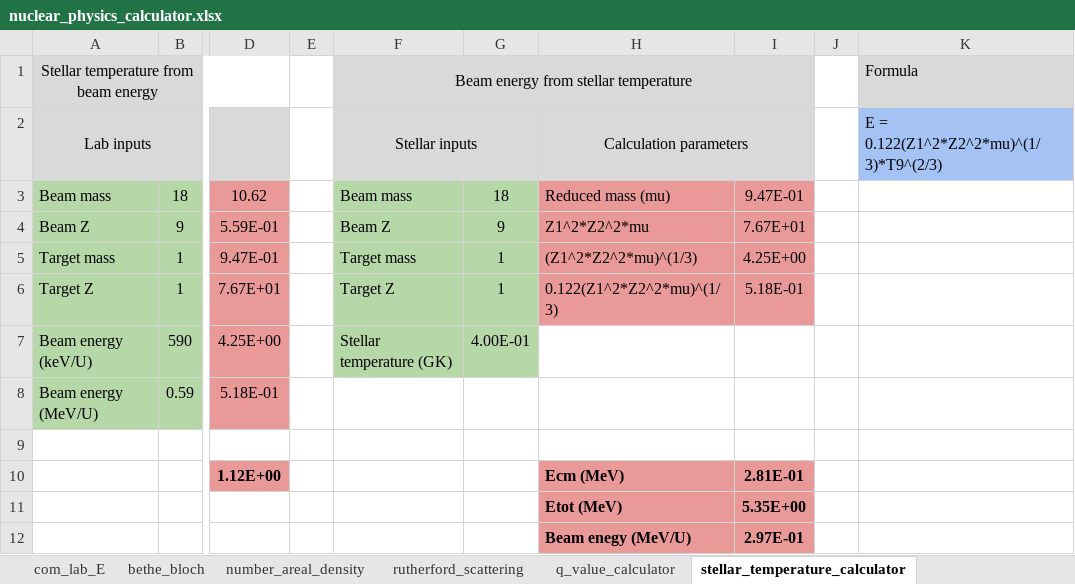
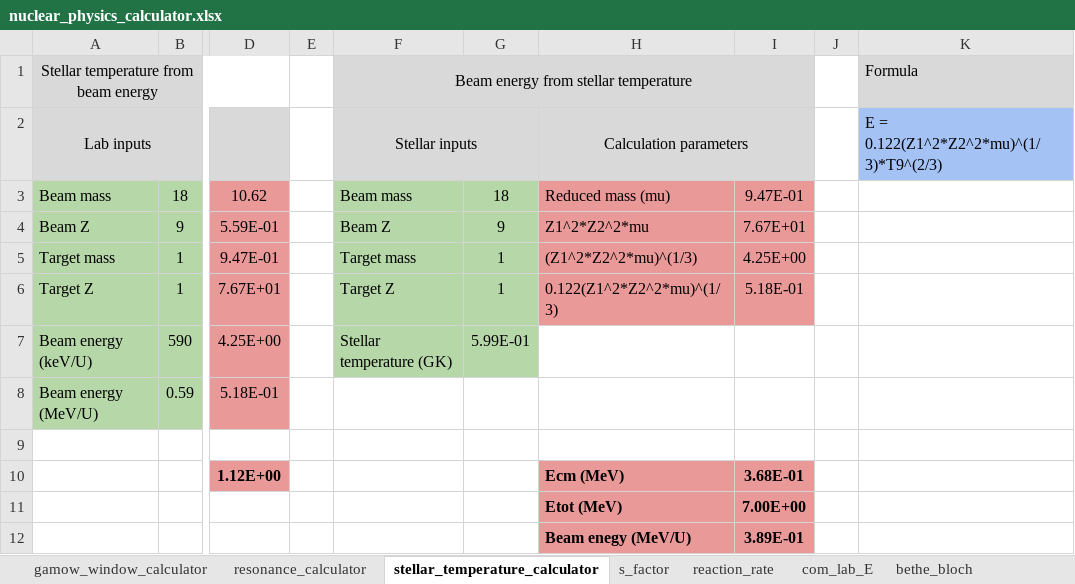
Before and after one commit to Charlie-BrownGT/Charlie-BrownGT.github.io, an Excel workbook: assets/nuclear_physics_calculator.xlsx, sheet stellar_temperature_calculator, drawn as a sheet; only a part is shown, gaps mark what is left out; values as stored, in another font and other column widths than the file's, no borders; charts and pictures not drawn; the diff names each change by its address in the sheet, - before the commit and + after, or states it on an @@ line.

Commit message:
adding reaction rates and S-factor to calculator

```diff
--- a/assets/nuclear_physics_calculator.xlsx (sheet stellar_temperature_calculator)
+++ b/assets/nuclear_physics_calculator.xlsx (sheet stellar_temperature_calculator)
+sheet tab: s_factor
+sheet tab: reaction_rate
@@ sheet tab order changed: gamow_window_calculator | resonance_calculator | stellar_temperature_calculator | s_factor | reaction_rate | com_lab_E | bethe_bloch @@
-G7: 4.00E-01
+G7: 5.99E-01
-I10: 2.81E-01
+I10: 3.68E-01
-I11: 5.35E+00
+I11: 7.00E+00
-I12: 2.97E-01
+I12: 3.89E-01
```
Also changed, not shown: charts or pictures.
